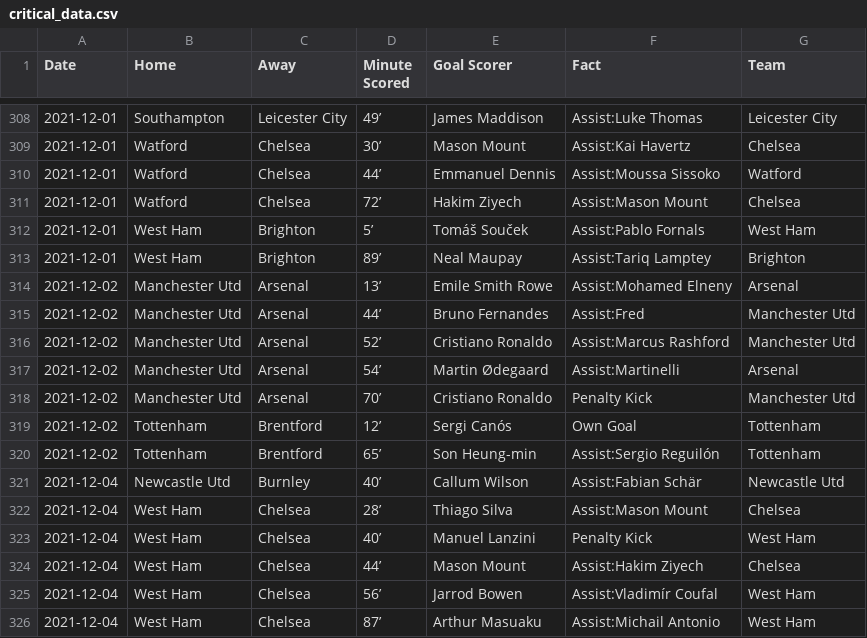
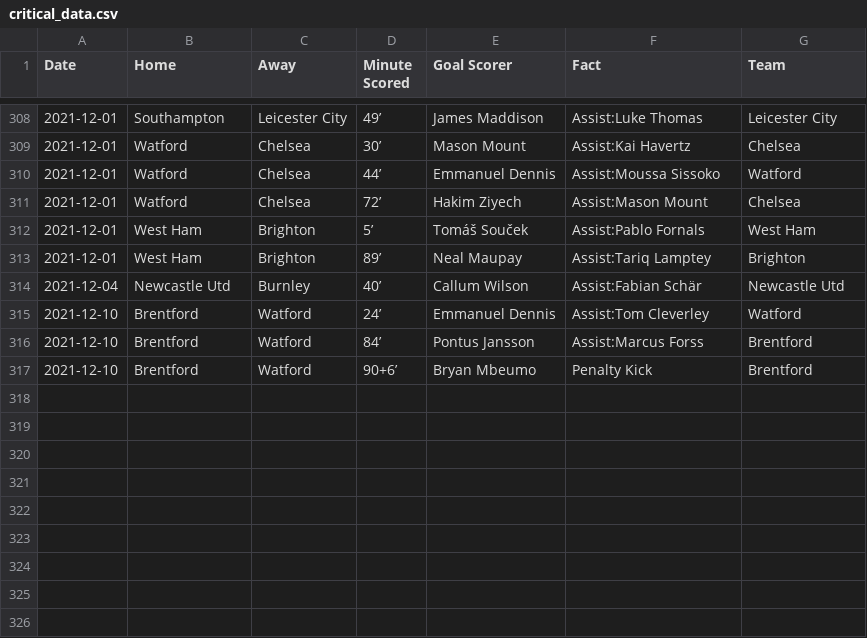
Before and after one commit to marvel308/marvel308.github.io, a CSV file: critical_data.csv, drawn as a sheet; only a part is shown, gaps mark what is left out; removed rows and columns are numbered as before the commit, all else as after; the diff names each change by its address in the sheet, - before the commit and + after, or states it on an @@ line.

```diff
--- a/critical_data.csv
+++ b/critical_data.csv
-row 314: 2021-12-02 | Manchester Utd | Arsenal | 13’ | Emile Smith Rowe | Assist:Mohamed Elneny | Arsenal
-row 315: 2021-12-02 | Manchester Utd | Arsenal | 44’ | Bruno Fernandes | Assist:Fred | Manchester Utd
-row 316: 2021-12-02 | Manchester Utd | Arsenal | 52’ | Cristiano Ronaldo | Assist:Marcus Rashford | Manchester Utd
-row 317: 2021-12-02 | Manchester Utd | Arsenal | 54’ | Martin Ødegaard | Assist:Martinelli | Arsenal
-row 318: 2021-12-02 | Manchester Utd | Arsenal | 70’ | Cristiano Ronaldo | Penalty Kick | Manchester Utd
-row 319: 2021-12-02 | Tottenham | Brentford | 12’ | Sergi Canós | Own Goal | Tottenham
-row 320: 2021-12-02 | Tottenham | Brentford | 65’ | Son Heung-min | Assist:Sergio Reguilón | Tottenham
-row 322: 2021-12-04 | West Ham | Chelsea | 28’ | Thiago Silva | Assist:Mason Mount | Chelsea
-row 323: 2021-12-04 | West Ham | Chelsea | 40’ | Manuel Lanzini | Penalty Kick | West Ham
-row 324: 2021-12-04 | West Ham | Chelsea | 44’ | Mason Mount | Assist:Hakim Ziyech | Chelsea
-row 325: 2021-12-04 | West Ham | Chelsea | 56’ | Jarrod Bowen | Assist:Vladimír Coufal | West Ham
-row 326: 2021-12-04 | West Ham | Chelsea | 87’ | Arthur Masuaku | Assist:Michail Antonio | West Ham
+row 315: 2021-12-10 | Brentford | Watford | 24’ | Emmanuel Dennis | Assist:Tom Cleverley | Watford
+row 316: 2021-12-10 | Brentford | Watford | 84’ | Pontus Jansson | Assist:Marcus Forss | Brentford
+row 317: 2021-12-10 | Brentford | Watford | 90+6’ | Bryan Mbeumo | Penalty Kick | Brentford
```
Also changed, not shown: data.csv.
